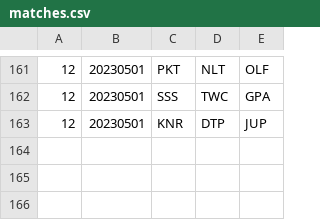
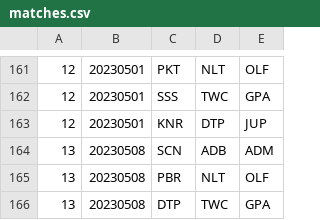
Before and after one commit to Invader-Zim/mnp-data-archive, a CSV file: season-17/matches.csv, drawn as a sheet; only a part is shown, gaps mark what is left out; the diff names each change by its address in the sheet, - before the commit and + after, or states it on an @@ line.

```diff
--- a/season-17/matches.csv
+++ b/season-17/matches.csv
+row 164: 13 | 20230508 | SCN | ADB | ADM
+row 165: 13 | 20230508 | PBR | NLT | OLF
+row 166: 13 | 20230508 | DTP | TWC | GPA
```
Also changed, not shown: 1 other file.
